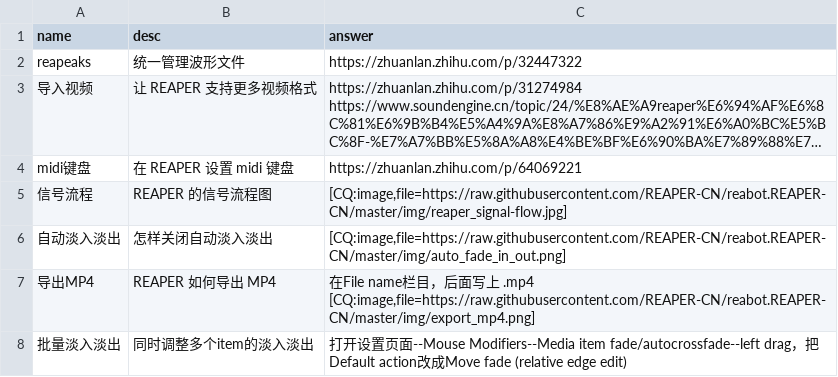
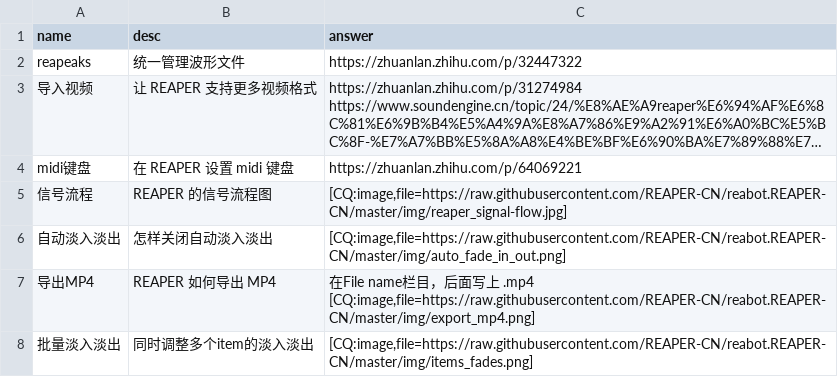
Before and after one commit to REAPER-CN/reabot.REAPER-CN, a CSV file: faq.csv, drawn as a sheet; long unchanged cells end in ….

```diff
--- a/faq.csv
+++ b/faq.csv
@@ -9,2 +9,2 @@ midi键盘,在 REAPER 设置 midi 键盘,https://zhuanlan.zhihu.com/p/64069221
 [CQ:image,file=https://raw.githubusercontent.com/REAPER-CN/reabot.REAPER-CN/master/img/export_mp4.png]"
-批量淡入淡出,同时调整多个item的淡入淡出,"打开设置页面--Mouse Modifiers--Media item fade/autocrossfade--left drag，把Default action改成Move fade (relative edge edit)"
+批量淡入淡出,同时调整多个item的淡入淡出,"[CQ:image,file=https://raw.githubusercontent.com/REAPER-CN/reabot.REAPER-CN/master/img/items_fades.png]"
```
Also changed, not shown: 1 other file.
